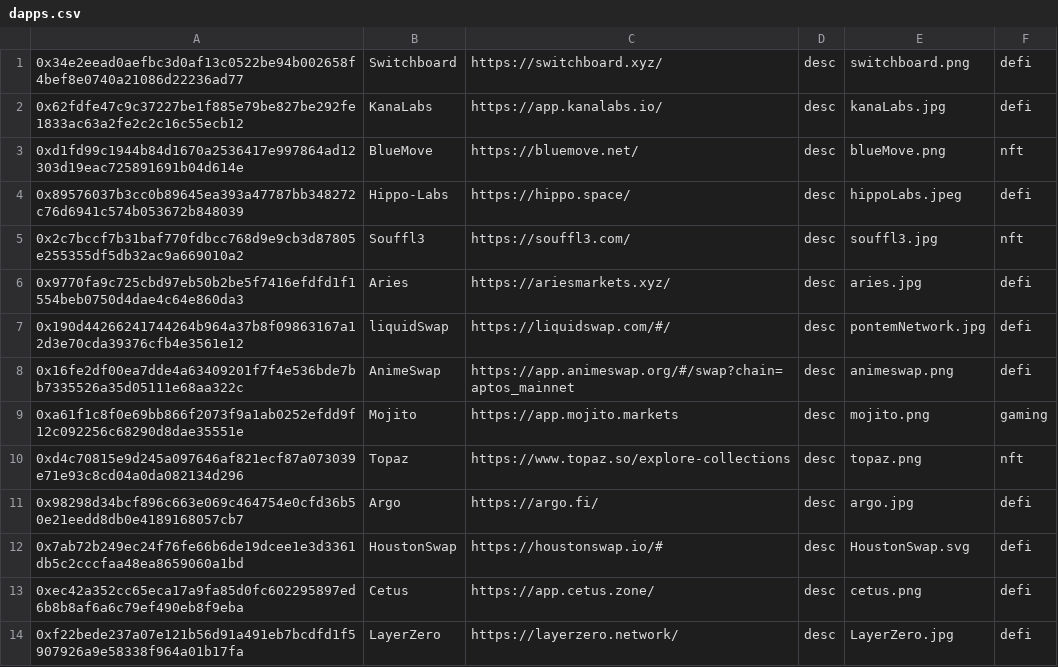
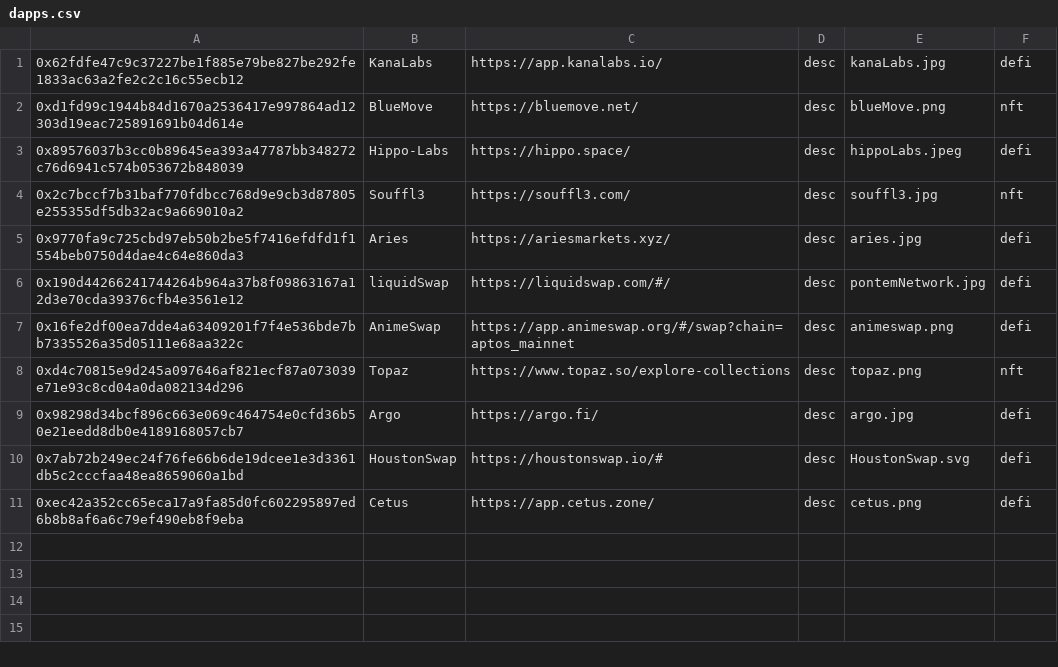
Before and after one commit to Jack-kelly-22/466-final, a CSV file: dapps.csv, drawn as a sheet.

Commit message:
prune dapps

```diff
--- a/dapps.csv
+++ b/dapps.csv
@@ -1,2 +1 @@
-0x34e2eead0aefbc3d0af13c0522be94b002658f4bef8e0740a21086d22236ad77,Switchboard,https://switchboard.xyz/ ,desc,switchboard.png,defi,
 0x62fdfe47c9c37227be1f885e79be827be292fe1833ac63a2fe2c2c16c55ecb12,KanaLabs,https://app.kanalabs.io/ ,desc,kanaLabs.jpg,defi,
@@ -8,3 +7,2 @@
 0x16fe2df00ea7dde4a63409201f7f4e536bde7bb7335526a35d05111e68aa322c,AnimeSwap,https://app.animeswap.org/#/swap?chain=aptos_mainnet ,desc,animeswap.png,defi,
-0xa61f1c8f0e69bb866f2073f9a1ab0252efdd9f12c092256c68290d8dae35551e,Mojito,https://app.mojito.markets ,desc,mojito.png,gaming,
 0xd4c70815e9d245a097646af821ecf87a073039e71e93c8cd04a0da082134d296,Topaz,https://www.topaz.so/explore-collections ,desc,topaz.png,nft,
@@ -13,2 +11 @@
 0xec42a352cc65eca17a9fa85d0fc602295897ed6b8b8af6a6c79ef490eb8f9eba,Cetus,https://app.cetus.zone/ ,desc,cetus.png,defi,
-0xf22bede237a07e121b56d91a491eb7bcdfd1f5907926a9e58338f964a01b17fa,LayerZero,https://layerzero.network/ ,desc,LayerZero.jpg,defi,
```
